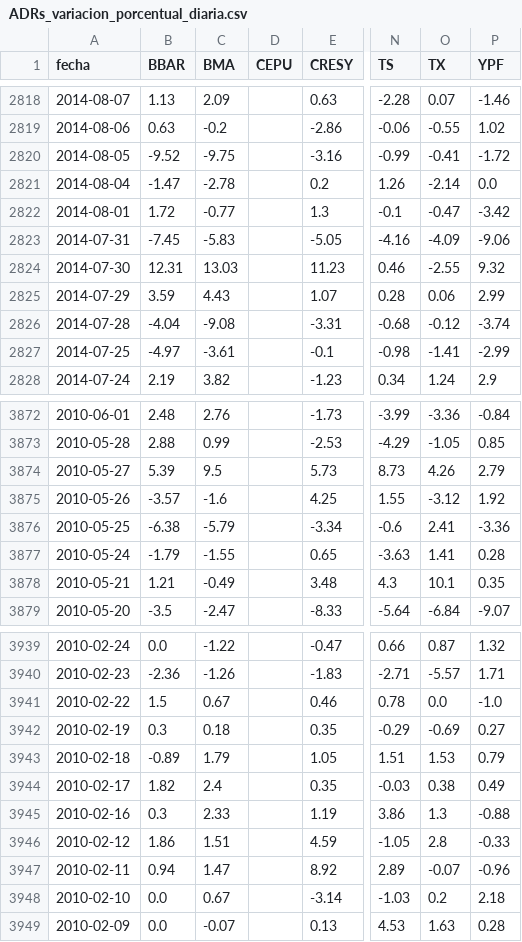
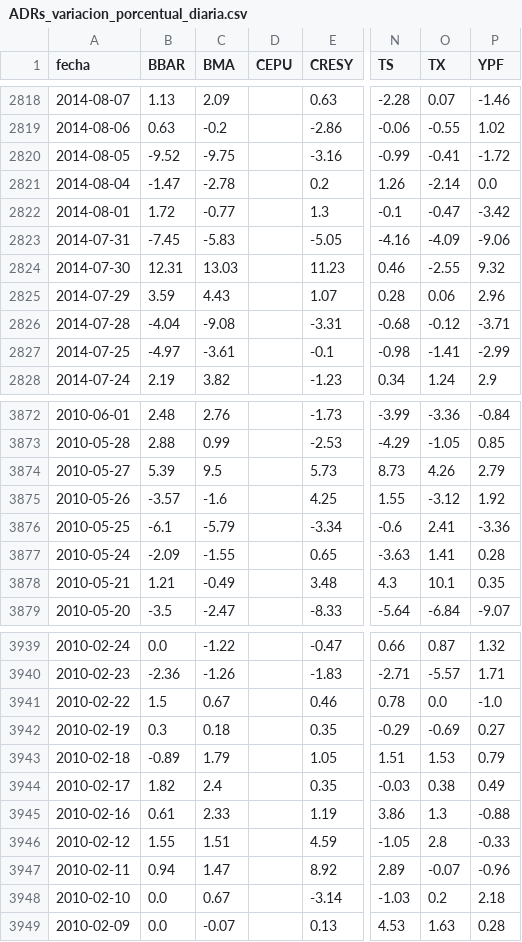
Before and after one commit to jesusrobles824/bases-de-datos, a CSV file: ADRs_variacion_porcentual_diaria.csv, drawn as a sheet; only a part is shown, gaps mark what is left out; the diff covers the shown part only; the diff names each change by its address in the sheet, - before the commit and + after, or states it on an @@ line.

```diff
--- a/ADRs_variacion_porcentual_diaria.csv
+++ b/ADRs_variacion_porcentual_diaria.csv
-P2825 (YPF): 2.99
+P2825 (YPF): 2.96
-P2826 (YPF): -3.74
+P2826 (YPF): -3.71
-B3876 (BBAR): -6.38
+B3876 (BBAR): -6.1
-B3877 (BBAR): -1.79
+B3877 (BBAR): -2.09
-B3945 (BBAR): 0.3
+B3945 (BBAR): 0.61
-B3946 (BBAR): 1.86
+B3946 (BBAR): 1.55
```
Also changed, not shown: 10 edited cells elsewhere in this file, ADRs_Precios.csv, 1 other file.
